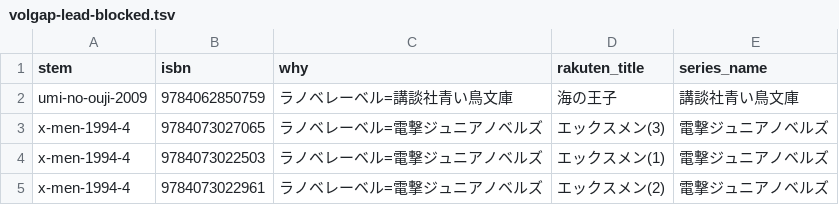
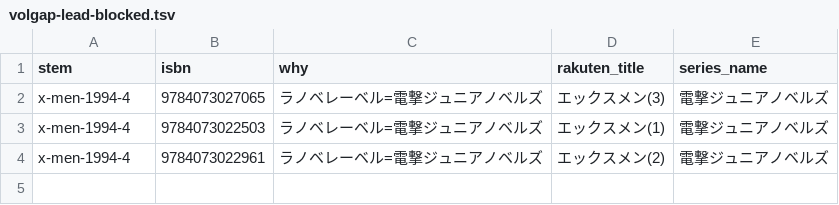
Before and after one commit to shuichi0725-cmyk/MANGAL, a TSV file: docs/production-diagnostics/volgap-lead-blocked.tsv, drawn as a sheet.

```diff
--- a/docs/production-diagnostics/volgap-lead-blocked.tsv
+++ b/docs/production-diagnostics/volgap-lead-blocked.tsv
@@ -1,3 +1,2 @@
 stem	isbn	why	rakuten_title	series_name
-umi-no-ouji-2009	9784062850759	ラノベレーベル=講談社青い鳥文庫	海の王子	講談社青い鳥文庫
 x-men-1994-4	9784073027065	ラノベレーベル=電撃ジュニアノベルズ	エックスメン(3)	電撃ジュニアノベルズ
```
Also changed, not shown: docs/production-diagnostics/volgap-apply.tsv, docs/production-diagnostics/volgap-fill-targets.tsv, 15 other files.
